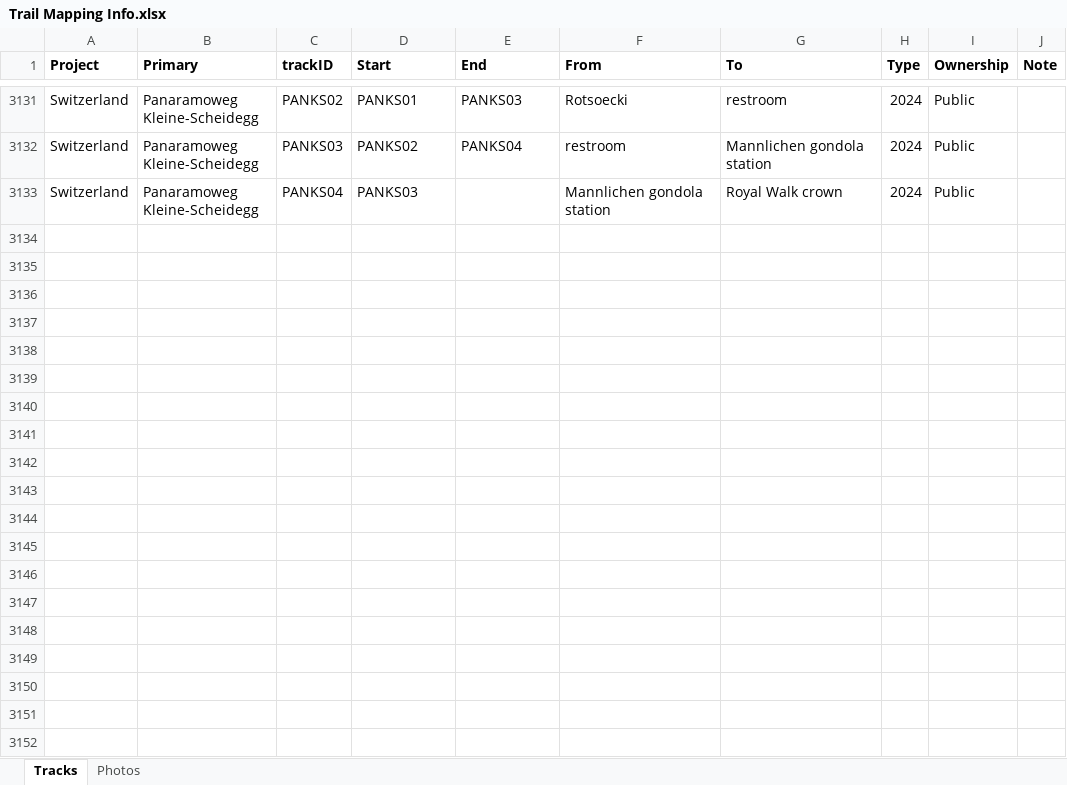
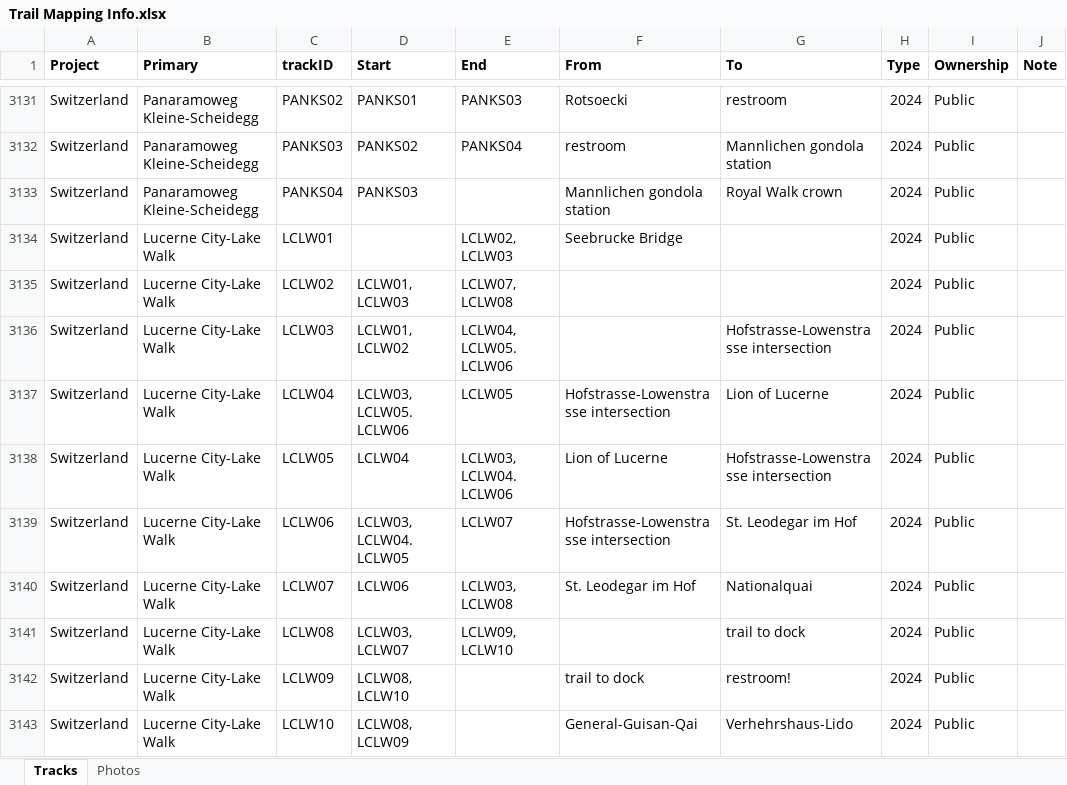
Before and after one commit to droglenc/MAPPING, an Excel workbook: Data/Trail Mapping Info.xlsx, sheet Tracks, drawn as a sheet; only a part is shown, gaps mark what is left out; values as stored, in another font and other column widths than the file's, no borders; the diff names each change by its address in the sheet, - before the commit and + after, or states it on an @@ line.

Commit message:
Added Lucerne city walk

```diff
--- a/Data/Trail Mapping Info.xlsx (sheet Tracks)
+++ b/Data/Trail Mapping Info.xlsx (sheet Tracks)
+row 3134: Switzerland | Lucerne City-Lake Walk | LCLW01 |  | LCLW02, LCLW03 | Seebrucke Bridge |  | 2024 | Public
+row 3135: Switzerland | Lucerne City-Lake Walk | LCLW02 | LCLW01, LCLW03 | LCLW07, LCLW08 |  |  | 2024 | Public
+row 3136: Switzerland | Lucerne City-Lake Walk | LCLW03 | LCLW01, LCLW02 | LCLW04, LCLW05. LCLW06 |  | Hofstrasse-Lowenstrasse intersection | 2024 | Public
+row 3137: Switzerland | Lucerne City-Lake Walk | LCLW04 | LCLW03, LCLW05. LCLW06 | LCLW05 | Hofstrasse-Lowenstrasse intersection | Lion of Lucerne | 2024 | Public
+row 3138: Switzerland | Lucerne City-Lake Walk | LCLW05 | LCLW04 | LCLW03, LCLW04. LCLW06 | Lion of Lucerne | Hofstrasse-Lowenstrasse intersection | 2024 | Public
+row 3139: Switzerland | Lucerne City-Lake Walk | LCLW06 | LCLW03, LCLW04. LCLW05 | LCLW07 | Hofstrasse-Lowenstrasse intersection | St. Leodegar im Hof | 2024 | Public
+row 3140: Switzerland | Lucerne City-Lake Walk | LCLW07 | LCLW06 | LCLW03, LCLW08 | St. Leodegar im Hof | Nationalquai | 2024 | Public
+row 3141: Switzerland | Lucerne City-Lake Walk | LCLW08 | LCLW03, LCLW07 | LCLW09, LCLW10 |  | trail to dock | 2024 | Public
+row 3142: Switzerland | Lucerne City-Lake Walk | LCLW09 | LCLW08, LCLW10 |  | trail to dock | restroom! | 2024 | Public
+row 3143: Switzerland | Lucerne City-Lake Walk | LCLW10 | LCLW08, LCLW09 |  | General-Guisan-Qai | Verhehrshaus-Lido | 2024 | Public
```
Also changed, not shown: sheet Photos, 31 other files.
